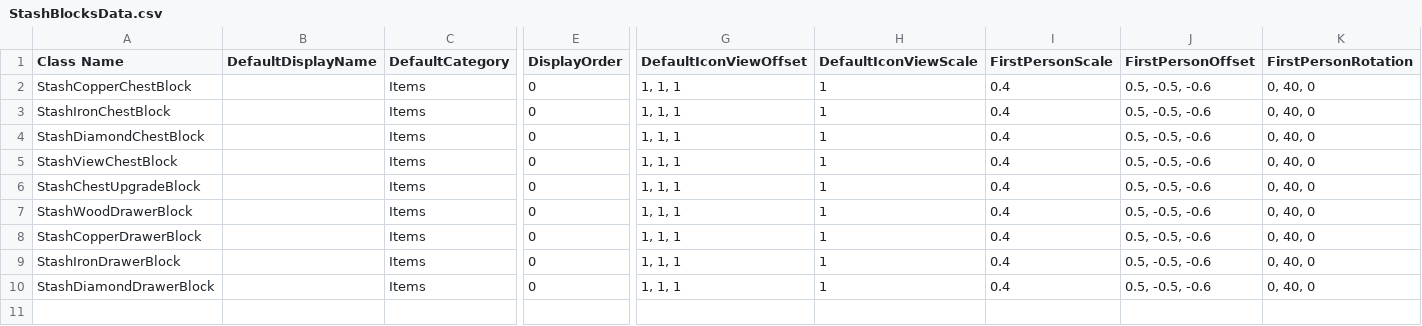
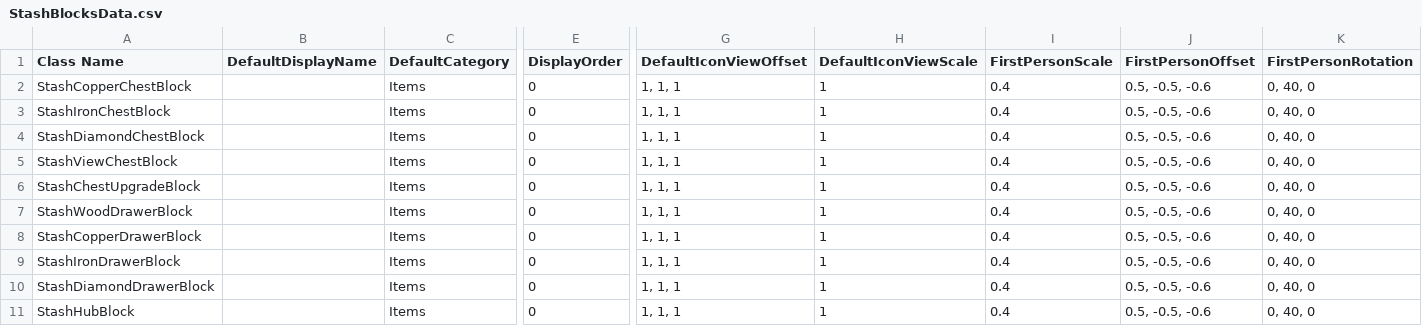
Before and after one commit to zh667/SurvivalcraftStash, a CSV file: shared/Assets/StashBlocksData.csv, drawn as a sheet; only a part is shown, gaps mark what is left out; rows hold the shown columns only; the diff names each change by its address in the sheet, - before the commit and + after, or states it on an @@ line.

```diff
--- a/shared/Assets/StashBlocksData.csv
+++ b/shared/Assets/StashBlocksData.csv
+row 11: StashHubBlock |  | Items | 0 | 1, 1, 1 | 1 | 0.4 | 0.5, -0.5, -0.6 | 0, 40, 0
```
Also changed, not shown: 21 other files.
